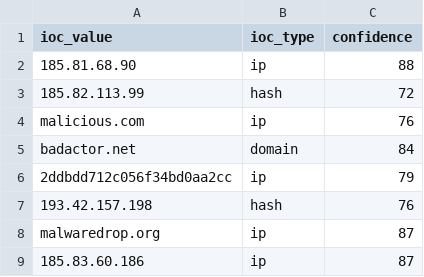
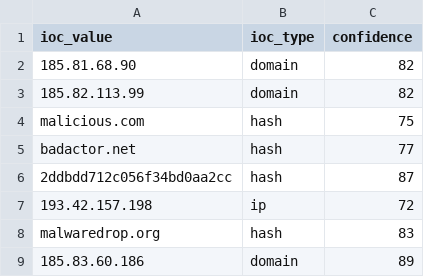
Before and after one commit to DRA3V50/Network-Threat-Intelligence-Analysis, a CSV file: build/iocs/osint_iocs.csv, drawn as a sheet.

```diff
--- a/build/iocs/osint_iocs.csv
+++ b/build/iocs/osint_iocs.csv
@@ -1,9 +1,9 @@
 ioc_value,ioc_type,confidence
-185.81.68.90,ip,88
-185.82.113.99,hash,72
-malicious.com,ip,76
-badactor.net,domain,84
-2ddbdd712c056f34bd0aa2cc,ip,79
-193.42.157.198,hash,76
-malwaredrop.org,ip,87
-185.83.60.186,ip,87
+185.81.68.90,domain,82
+185.82.113.99,domain,82
+malicious.com,hash,75
+badactor.net,hash,77
+2ddbdd712c056f34bd0aa2cc,hash,87
+193.42.157.198,ip,72
+malwaredrop.org,hash,83
+185.83.60.186,domain,89
```
Also changed, not shown: 4 other files.
